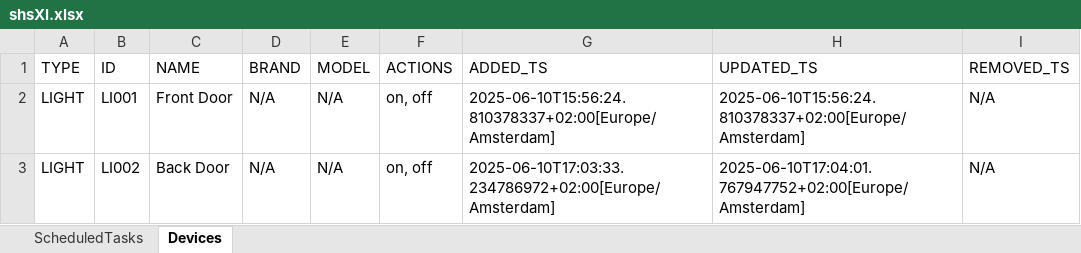
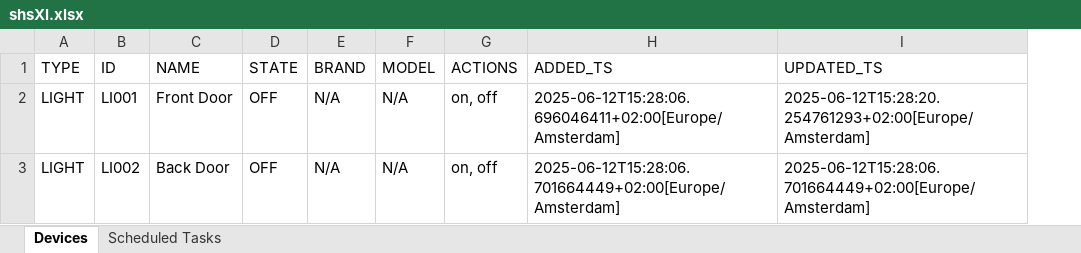
Before and after one commit to goldinShay/PhoenixSH, an Excel workbook: unit-sh/shsXl.xlsx, sheet Devices, drawn as a sheet; values as stored, in another font and other column widths than the file's, no borders; removed rows and columns are numbered as before the commit, all else as after; the diff names each change by its address in the sheet, - before the commit and + after, or states it on an @@ line.

Commit message:
Working test Device

```diff
--- a/unit-sh/shsXl.xlsx (sheet Devices)
+++ b/unit-sh/shsXl.xlsx (sheet Devices)
-sheet tab: ScheduledTasks
+sheet tab: Scheduled Tasks
+column D (STATE), rows 2-3: OFF | OFF
-column I (REMOVED_TS), rows 2-3: N/A | N/A
-H2 (ADDED_TS): 2025-06-10T15:56:24.810378337+02:00[Europe/Amsterdam]
+H2 (ADDED_TS): 2025-06-12T15:28:06.696046411+02:00[Europe/Amsterdam]
-I2 (UPDATED_TS): 2025-06-10T15:56:24.810378337+02:00[Europe/Amsterdam]
+I2 (UPDATED_TS): 2025-06-12T15:28:20.254761293+02:00[Europe/Amsterdam]
-H3 (ADDED_TS): 2025-06-10T17:03:33.234786972+02:00[Europe/Amsterdam]
+H3 (ADDED_TS): 2025-06-12T15:28:06.701664449+02:00[Europe/Amsterdam]
-I3 (UPDATED_TS): 2025-06-10T17:04:01.767947752+02:00[Europe/Amsterdam]
+I3 (UPDATED_TS): 2025-06-12T15:28:06.701664449+02:00[Europe/Amsterdam]
```
Also changed, not shown: 20 other files.
